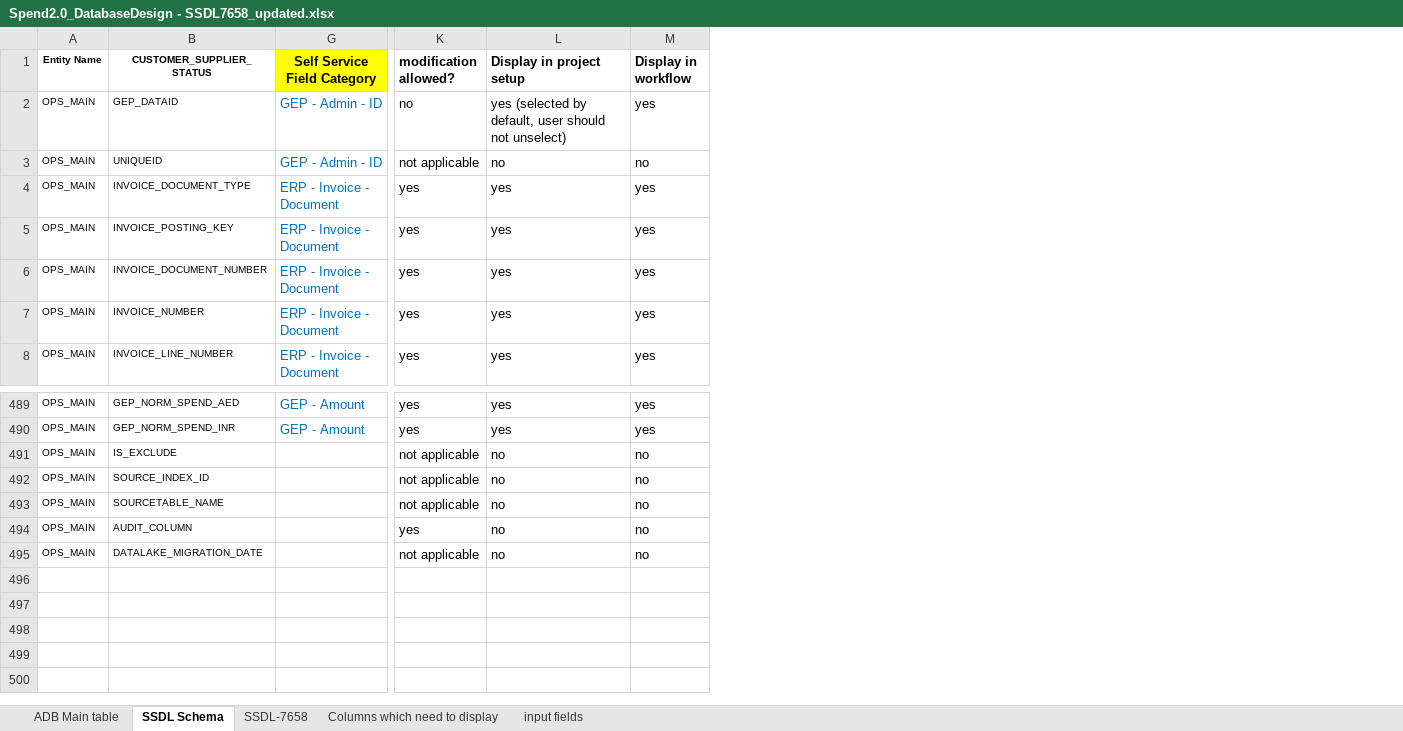
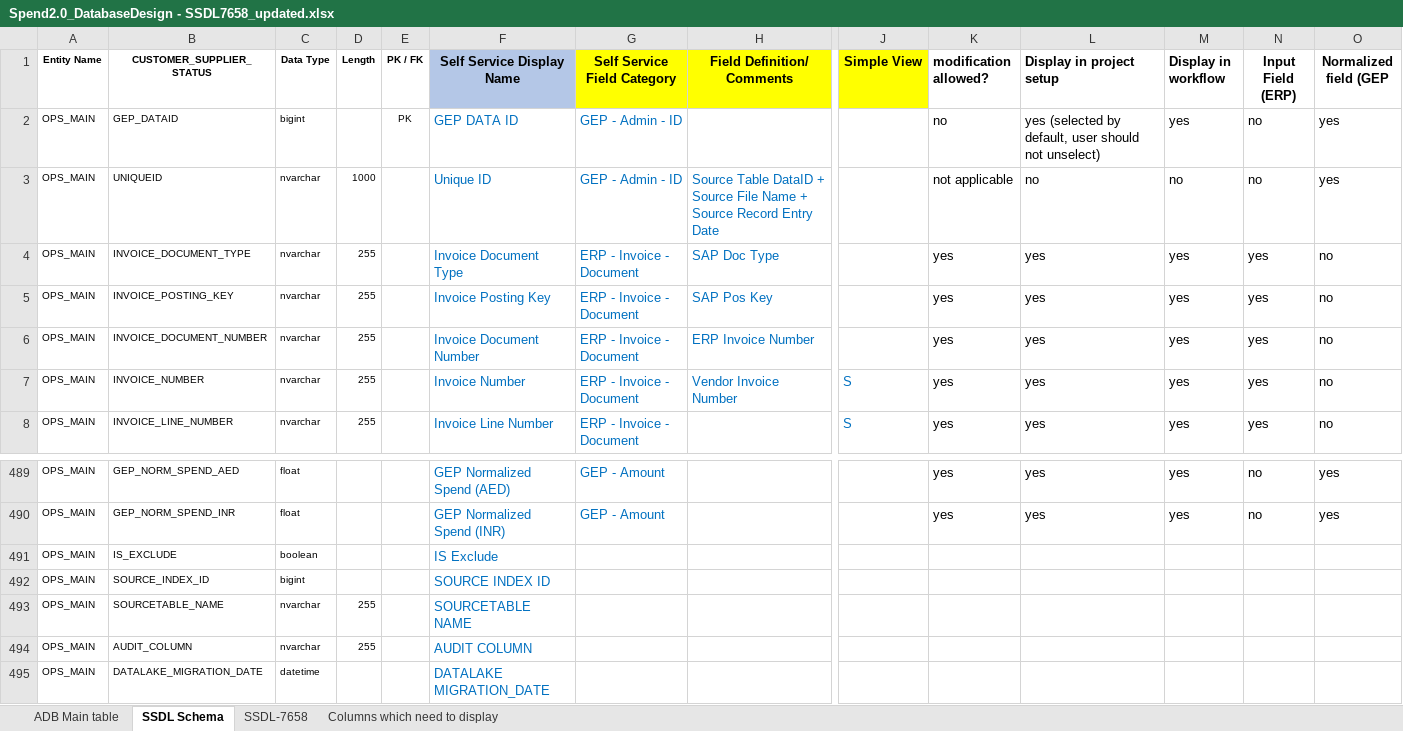
Before and after one commit to GopinadhVennagiri-GEP/SSDL-7658, an Excel workbook: Spend2.0_DatabaseDesign - SSDL7658_updated.xlsx, sheet SSDL Schema, drawn as a sheet; only a part is shown, gaps mark what is left out; values as stored, in another font and other column widths than the file's, no borders; the diff names each change by its address in the sheet, - before the commit and + after, or states it on an @@ line.

```diff
--- a/Spend2.0_DatabaseDesign - SSDL7658_updated.xlsx (sheet SSDL Schema)
+++ b/Spend2.0_DatabaseDesign - SSDL7658_updated.xlsx (sheet SSDL Schema)
-sheet tab: input fields
@@ column C (Data Type) unhidden, rows 2-8: bigint | nvarchar | nvarchar | nvarchar | nvarchar | nvarchar | nvarchar; rows 489-495: float | float | boolean | bigint | nvarchar | nvarchar | datetime @@
@@ column D (Length) unhidden, rows 3-8: 1000 | 255 | 255 | 255 | 255 | 255; rows 493-494: 255 | 255 @@
@@ column E (PK / FK) unhidden, row 2: PK @@
@@ column F (Self Service Display Name) unhidden, rows 2-8: GEP DATA ID | Unique ID | Invoice Document Type | Invoice Posting Key | Invoice Document Number | Invoice Number | Invoice Line Number; rows 489-495: GEP Normalized Spend (AED) | GEP Normalized Spend (INR) | IS Exclude | SOURCE INDEX ID | SOURCETABLE NAME | AUDIT COLUMN | DATALAKE MIGRATION_DATE @@
@@ column H (Field Definition/ Comments) unhidden, rows 3-7: Source Table DataID + Source File Name + Source Record Entry Date | SAP Doc Type | SAP Pos Key | ERP Invoice Number | Vendor Invoice Number @@
@@ column J (Simple View) unhidden, rows 7-8: S | S @@
+column N (Input Field (ERP)), rows 2-8: no | no | yes | yes | yes | yes | yes; rows 489-490: no | no
+column O (Normalized field (GEP), rows 2-8: yes | yes | no | no | no | no | no; rows 489-490: yes | yes
-K491:K493 (modification allowed?): not applicable
+K491:K493 (modification allowed?): (empty)
-L491:L495 (Display in project setup): no
+L491:L495 (Display in project setup): (empty)
-M491:M495 (Display in workflow): no
+M491:M495 (Display in workflow): (empty)
-K494 (modification allowed?): yes
+K494 (modification allowed?): (empty)
-K495 (modification allowed?): not applicable
+K495 (modification allowed?): (empty)
```
Also changed, not shown: final-main-table-columns.xlsx.
